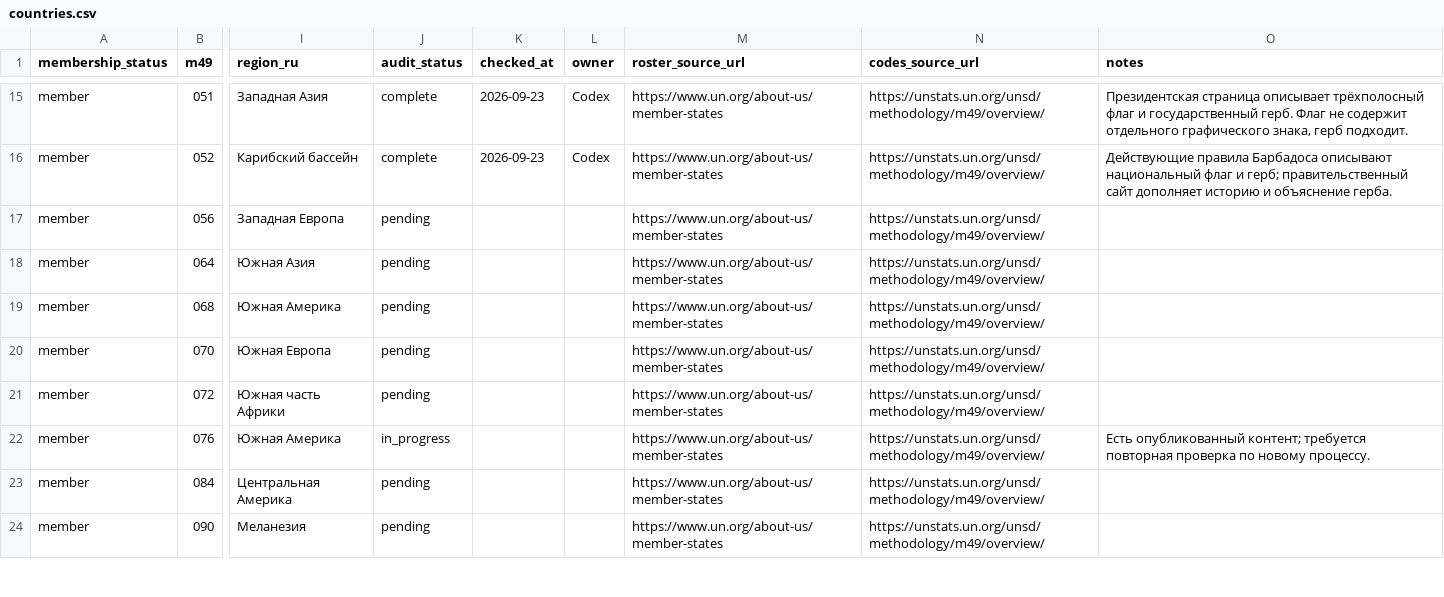
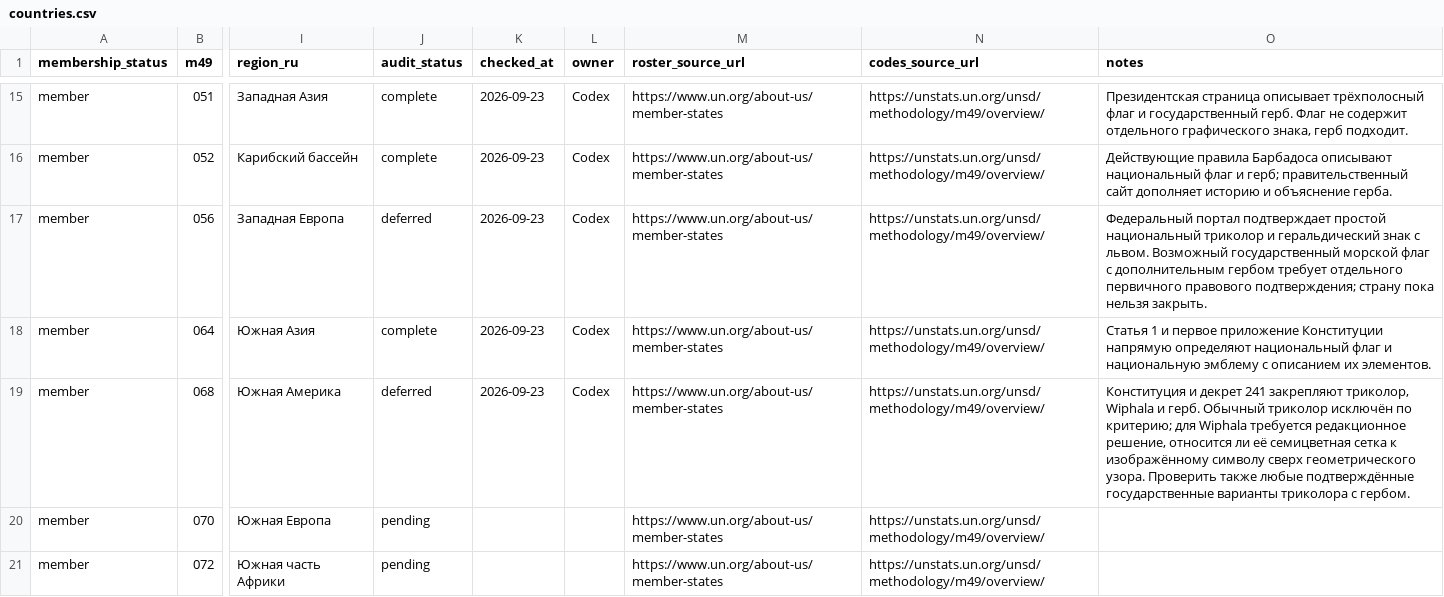
Before and after one commit to dmitrywroclaw-commits/GeoTrainer, a CSV file: content/research/countries.csv, drawn as a sheet; only a part is shown, gaps mark what is left out; the shorter side is filled out with more unchanged rows; the diff names each change by its address in the sheet, - before the commit and + after, or states it on an @@ line.

```diff
--- a/content/research/countries.csv
+++ b/content/research/countries.csv
-J17 (audit_status): pending
+J17 (audit_status): deferred
-K17:K19 (checked_at): (empty)
+K17:K19 (checked_at): 2026-09-23
-L17:L19 (owner): (empty)
+L17:L19 (owner): Codex
-O17 (notes): (empty)
+O17 (notes): Федеральный портал подтверждает простой национальный триколор и геральдический знак с львом. Возможный государственный морской флаг с дополнительным гербом требует отдельного первичного правового подтверждения; страну пока нельзя закрыть.
-J18 (audit_status): pending
+J18 (audit_status): complete
-O18 (notes): (empty)
+O18 (notes): Статья 1 и первое приложение Конституции напрямую определяют национальный флаг и национальную эмблему с описанием их элементов.
-J19 (audit_status): pending
+J19 (audit_status): deferred
-O19 (notes): (empty)
+O19 (notes): Конституция и декрет 241 закрепляют триколор, Wiphala и герб. Обычный триколор исключён по критерию; для Wiphala требуется редакционное решение, относится ли её семицветная сетка к изображённому символу сверх геометрического узора. Проверить также любые подтверждённые государственные варианты триколора с гербом.
```
Also changed, not shown: content/research/emblems.csv, content/research/flag-variants.csv, 17 other files.
